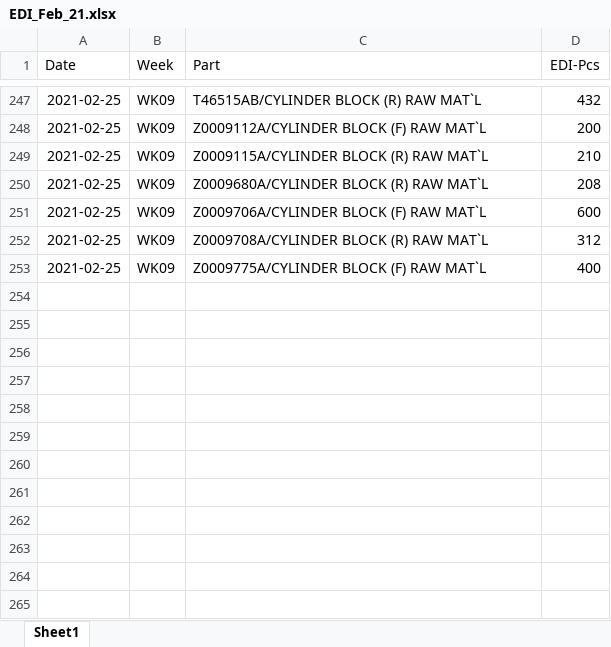
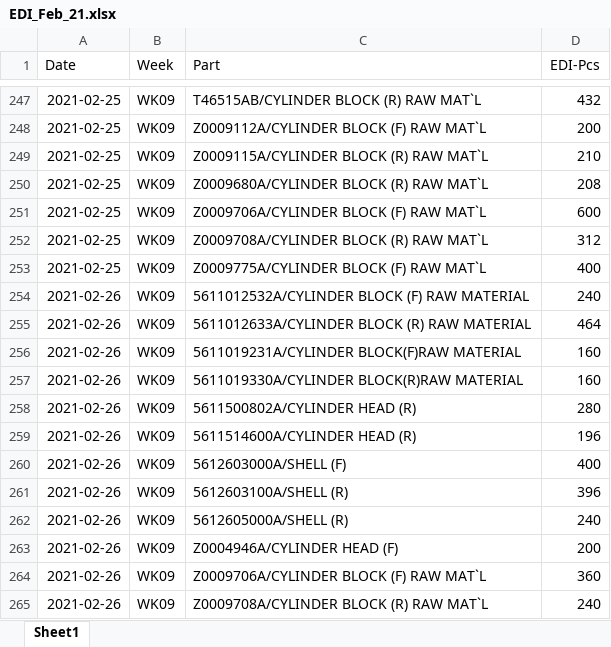
Before and after one commit to UtaiC/SIM-Delivery, an Excel workbook: EDI_Feb_21.xlsx, sheet Sheet1, drawn as a sheet; only a part is shown, gaps mark what is left out; values as stored, in another font and other column widths than the file's, no borders; the diff names each change by its address in the sheet, - before the commit and + after, or states it on an @@ line.

```diff
--- a/EDI_Feb_21.xlsx (sheet Sheet1)
+++ b/EDI_Feb_21.xlsx (sheet Sheet1)
+row 254: 2021-02-26 | WK09 | 5611012532A/CYLINDER BLOCK (F) RAW MATERIAL | 240
+row 255: 2021-02-26 | WK09 | 5611012633A/CYLINDER BLOCK (R) RAW MATERIAL | 464
+row 256: 2021-02-26 | WK09 | 5611019231A/CYLINDER BLOCK(F)RAW MATERIAL | 160
+row 257: 2021-02-26 | WK09 | 5611019330A/CYLINDER BLOCK(R)RAW MATERIAL | 160
+row 258: 2021-02-26 | WK09 | 5611500802A/CYLINDER HEAD (R) | 280
+row 259: 2021-02-26 | WK09 | 5611514600A/CYLINDER HEAD (R) | 196
+row 260: 2021-02-26 | WK09 | 5612603000A/SHELL (F) | 400
+row 261: 2021-02-26 | WK09 | 5612603100A/SHELL (R) | 396
+row 262: 2021-02-26 | WK09 | 5612605000A/SHELL (R) | 240
+row 263: 2021-02-26 | WK09 | Z0004946A/CYLINDER HEAD (F) | 200
+row 264: 2021-02-26 | WK09 | Z0009706A/CYLINDER BLOCK (F) RAW MAT`L | 360
+row 265: 2021-02-26 | WK09 | Z0009708A/CYLINDER BLOCK (R) RAW MAT`L | 240
```
Also changed, not shown: Deli_Feb_21.xlsx.
